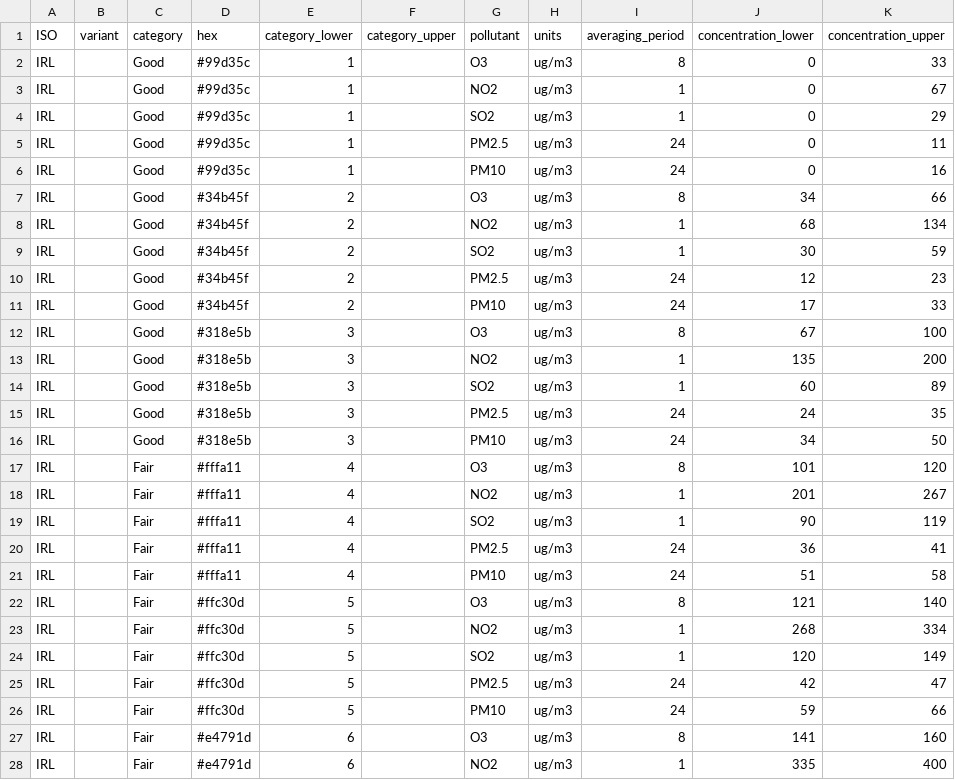
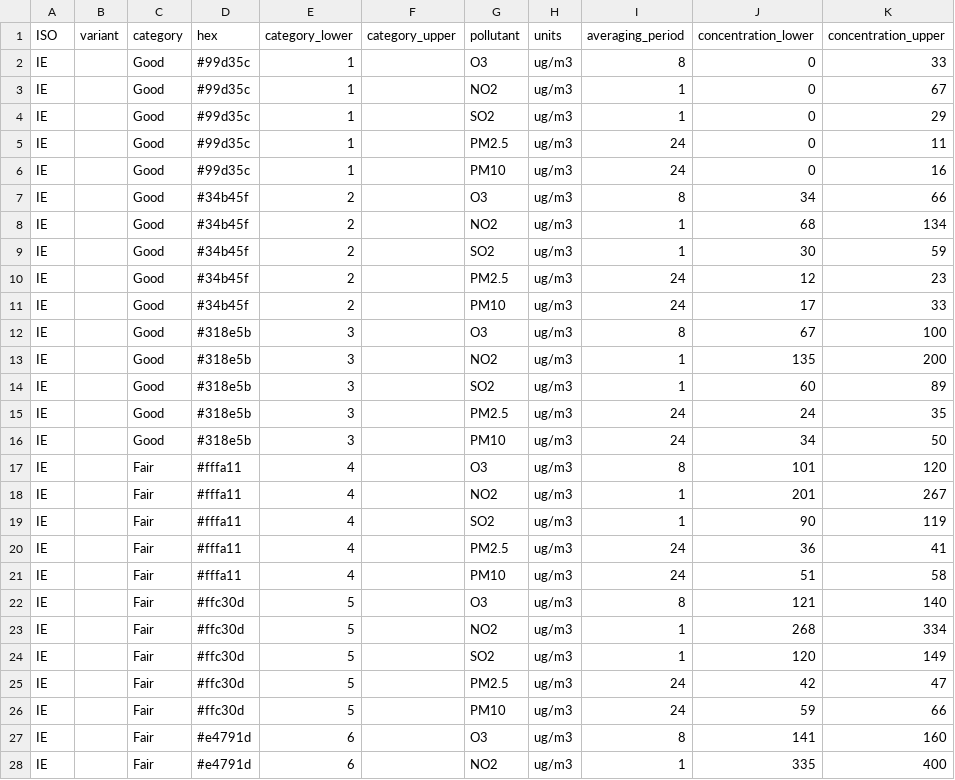
Before and after one commit to openaq/aqi-hub, a CSV file: src/data/breakpoints/ireland.csv, drawn as a sheet; only a part is shown; the diff covers the shown part only.

```diff
--- a/src/data/breakpoints/ireland.csv
+++ b/src/data/breakpoints/ireland.csv
@@ -1,28 +1,28 @@
 ISO,variant,category,hex,category_lower,category_upper,pollutant,units,averaging_period,concentration_lower,concentration_upper
-IRL,,Good,#99d35c,1,,O3,ug/m3,8,0,33
-IRL,,Good,#99d35c,1,,NO2,ug/m3,1,0,67
-IRL,,Good,#99d35c,1,,SO2,ug/m3,1,0,29
-IRL,,Good,#99d35c,1,,PM2.5,ug/m3,24,0,11
-IRL,,Good,#99d35c,1,,PM10,ug/m3,24,0,16
-IRL,,Good,#34b45f,2,,O3,ug/m3,8,34,66
-IRL,,Good,#34b45f,2,,NO2,ug/m3,1,68,134
-IRL,,Good,#34b45f,2,,SO2,ug/m3,1,30,59
-IRL,,Good,#34b45f,2,,PM2.5,ug/m3,24,12,23
-IRL,,Good,#34b45f,2,,PM10,ug/m3,24,17,33
-IRL,,Good,#318e5b,3,,O3,ug/m3,8,67,100
-IRL,,Good,#318e5b,3,,NO2,ug/m3,1,135,200
-IRL,,Good,#318e5b,3,,SO2,ug/m3,1,60,89
-IRL,,Good,#318e5b,3,,PM2.5,ug/m3,24,24,35
-IRL,,Good,#318e5b,3,,PM10,ug/m3,24,34,50
-IRL,,Fair,#fffa11,4,,O3,ug/m3,8,101,120
-IRL,,Fair,#fffa11,4,,NO2,ug/m3,1,201,267
-IRL,,Fair,#fffa11,4,,SO2,ug/m3,1,90,119
-IRL,,Fair,#fffa11,4,,PM2.5,ug/m3,24,36,41
-IRL,,Fair,#fffa11,4,,PM10,ug/m3,24,51,58
-IRL,,Fair,#ffc30d,5,,O3,ug/m3,8,121,140
-IRL,,Fair,#ffc30d,5,,NO2,ug/m3,1,268,334
-IRL,,Fair,#ffc30d,5,,SO2,ug/m3,1,120,149
-IRL,,Fair,#ffc30d,5,,PM2.5,ug/m3,24,42,47
-IRL,,Fair,#ffc30d,5,,PM10,ug/m3,24,59,66
-IRL,,Fair,#e4791d,6,,O3,ug/m3,8,141,160
-IRL,,Fair,#e4791d,6,,NO2,ug/m3,1,335,400
+IE,,Good,#99d35c,1,,O3,ug/m3,8,0,33
+IE,,Good,#99d35c,1,,NO2,ug/m3,1,0,67
+IE,,Good,#99d35c,1,,SO2,ug/m3,1,0,29
+IE,,Good,#99d35c,1,,PM2.5,ug/m3,24,0,11
+IE,,Good,#99d35c,1,,PM10,ug/m3,24,0,16
+IE,,Good,#34b45f,2,,O3,ug/m3,8,34,66
+IE,,Good,#34b45f,2,,NO2,ug/m3,1,68,134
+IE,,Good,#34b45f,2,,SO2,ug/m3,1,30,59
+IE,,Good,#34b45f,2,,PM2.5,ug/m3,24,12,23
+IE,,Good,#34b45f,2,,PM10,ug/m3,24,17,33
+IE,,Good,#318e5b,3,,O3,ug/m3,8,67,100
+IE,,Good,#318e5b,3,,NO2,ug/m3,1,135,200
+IE,,Good,#318e5b,3,,SO2,ug/m3,1,60,89
+IE,,Good,#318e5b,3,,PM2.5,ug/m3,24,24,35
+IE,,Good,#318e5b,3,,PM10,ug/m3,24,34,50
+IE,,Fair,#fffa11,4,,O3,ug/m3,8,101,120
+IE,,Fair,#fffa11,4,,NO2,ug/m3,1,201,267
+IE,,Fair,#fffa11,4,,SO2,ug/m3,1,90,119
+IE,,Fair,#fffa11,4,,PM2.5,ug/m3,24,36,41
+IE,,Fair,#fffa11,4,,PM10,ug/m3,24,51,58
+IE,,Fair,#ffc30d,5,,O3,ug/m3,8,121,140
+IE,,Fair,#ffc30d,5,,NO2,ug/m3,1,268,334
+IE,,Fair,#ffc30d,5,,SO2,ug/m3,1,120,149
+IE,,Fair,#ffc30d,5,,PM2.5,ug/m3,24,42,47
+IE,,Fair,#ffc30d,5,,PM10,ug/m3,24,59,66
+IE,,Fair,#e4791d,6,,O3,ug/m3,8,141,160
+IE,,Fair,#e4791d,6,,NO2,ug/m3,1,335,400
```
Also changed, not shown: 23 edited cells elsewhere in this file, 1 other file.
